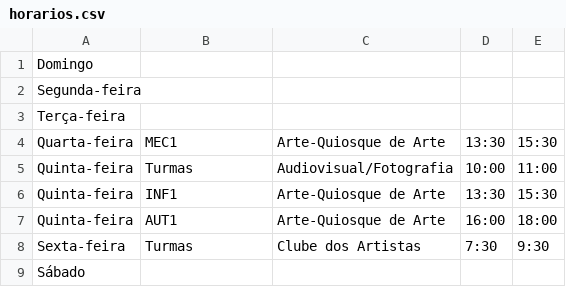
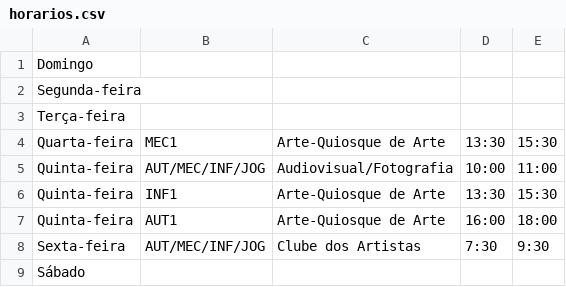
Before and after one commit to amandixyz/horarios-de-arte, a CSV file: horarios.csv, drawn as a sheet.

Commit message:
E.

```diff
--- a/horarios.csv
+++ b/horarios.csv
@@ -4,6 +4,6 @@ Terça-feira;;;;
 Quarta-feira;MEC1;Arte-Quiosque de Arte;13:30;15:30
-Quinta-feira;Turmas;Audiovisual/Fotografia;10:00;11:00
+Quinta-feira;AUT/MEC/INF/JOG;Audiovisual/Fotografia;10:00;11:00
 Quinta-feira;INF1;Arte-Quiosque de Arte;13:30;15:30
 Quinta-feira;AUT1;Arte-Quiosque de Arte;16:00;18:00
-Sexta-feira;Turmas;Clube dos Artistas;7:30;9:30
+Sexta-feira;AUT/MEC/INF/JOG;Clube dos Artistas;7:30;9:30
 Sábado;;;;
```
